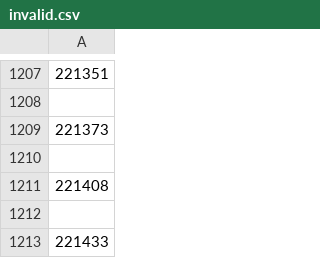
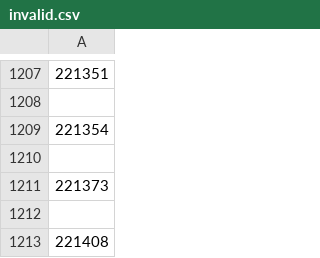
Before and after one commit to DrBrowntown/CSV-Analyzer, a CSV file: invalid.csv, drawn as a sheet; only a part is shown, gaps mark what is left out; the shorter side is filled out with more unchanged rows; the diff names each change by its address in the sheet, - before the commit and + after, or states it on an @@ line.

```diff
--- a/invalid.csv
+++ b/invalid.csv
+row 1209: 221354
+row 1210: (empty)
```
Also changed, not shown: valid.csv, videos.csv, 1 other file.
